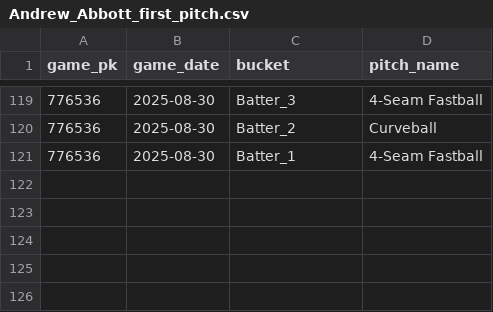
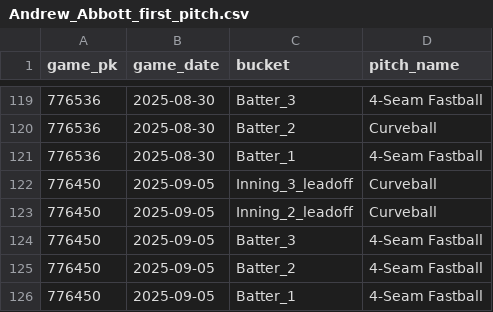
Before and after one commit to kuhny243/pitch-mix-tracker, a CSV file: Andrew_Abbott_first_pitch.csv, drawn as a sheet; only a part is shown, gaps mark what is left out.

```diff
--- a/Andrew_Abbott_first_pitch.csv
+++ b/Andrew_Abbott_first_pitch.csv
@@ -121 +121,6 @@ game_pk,game_date,bucket,pitch_name
 776536,2025-08-30,Batter_1,4-Seam Fastball
+776450,2025-09-05,Inning_3_leadoff,Curveball
+776450,2025-09-05,Inning_2_leadoff,Curveball
+776450,2025-09-05,Batter_3,4-Seam Fastball
+776450,2025-09-05,Batter_2,4-Seam Fastball
+776450,2025-09-05,Batter_1,4-Seam Fastball
```
Also changed, not shown: Eduardo_Rodriguez_first_pitch.csv, Kevin_Gausman_first_pitch.csv, 35 other files.
